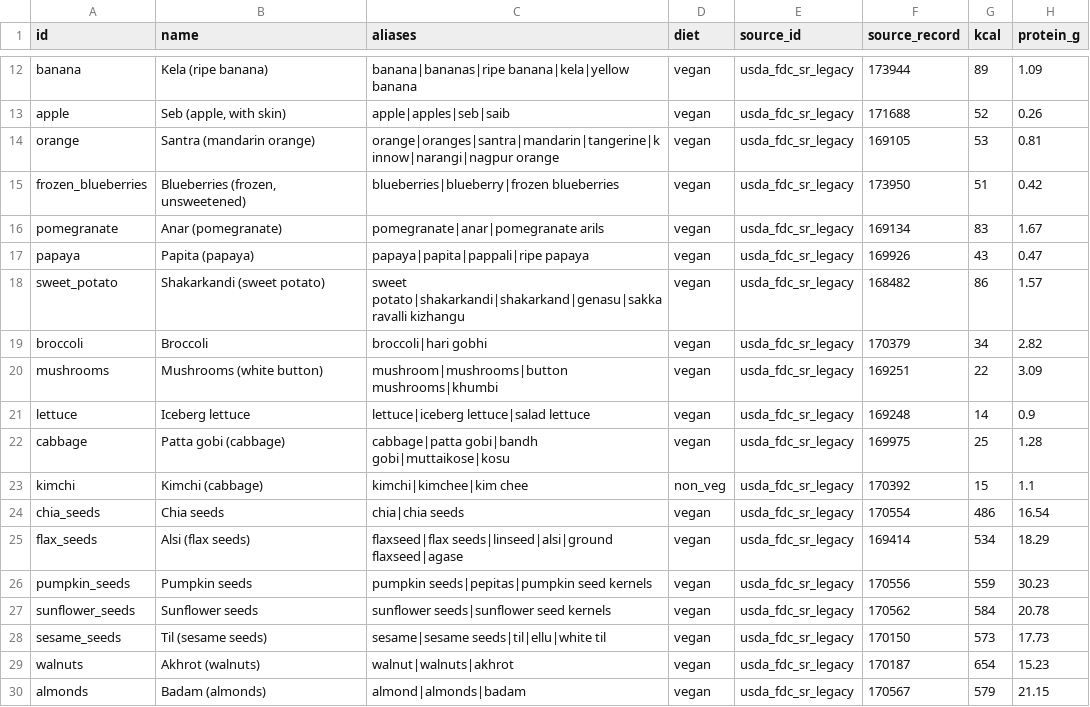
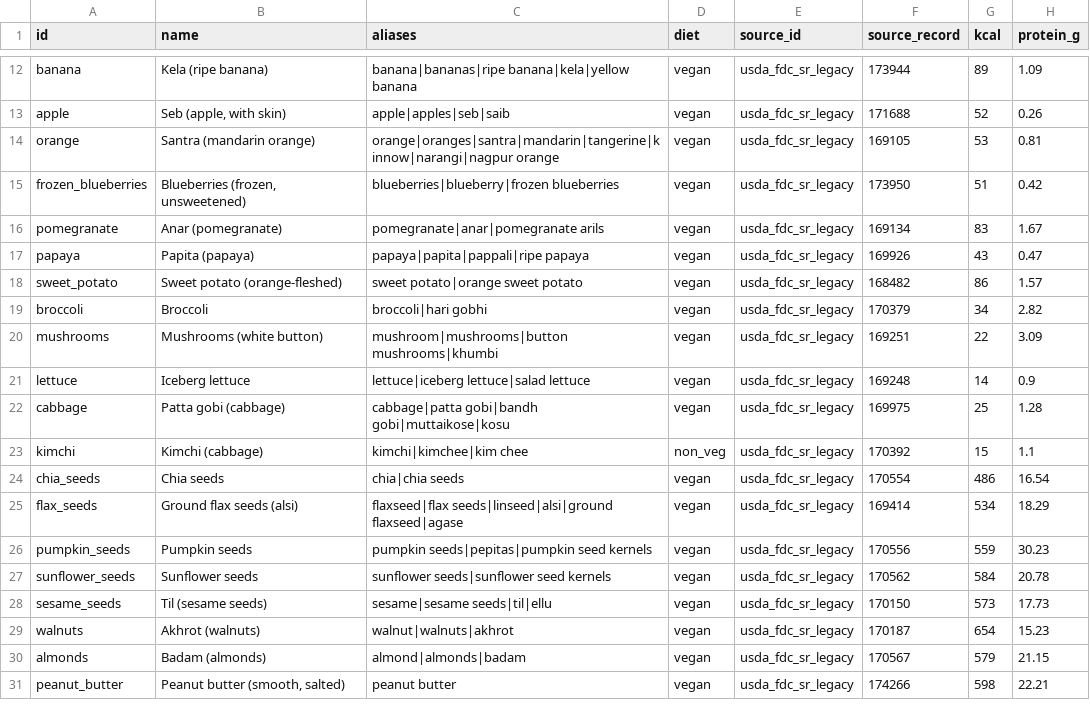
Before and after one commit to Varun-Kambali/meal-planner-agents, a CSV file: data/foods/ingredients.csv, drawn as a sheet; only a part is shown, gaps mark what is left out; the shorter side is filled out with more unchanged rows; the diff names each change by its address in the sheet, - before the commit and + after, or states it on an @@ line.

```diff
--- a/data/foods/ingredients.csv
+++ b/data/foods/ingredients.csv
-B18 (name): Shakarkandi (sweet potato)
+B18 (name): Sweet potato (orange-fleshed)
-C18 (aliases): sweet potato|shakarkandi|shakarkand|genasu|sakkaravalli kizhangu
+C18 (aliases): sweet potato|orange sweet potato
-B25 (name): Alsi (flax seeds)
+B25 (name): Ground flax seeds (alsi)
-C28 (aliases): sesame|sesame seeds|til|ellu|white til
+C28 (aliases): sesame|sesame seeds|til|ellu
```
Also changed, not shown: data_build/food_map.csv, 2 other files.
